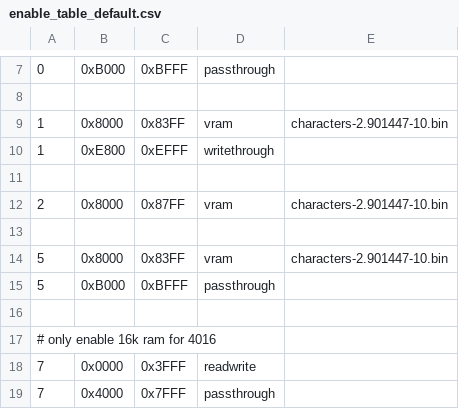
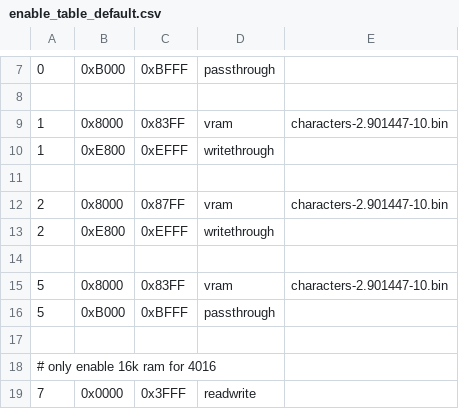
Before and after one commit to bitfixer/bf-romulator, a CSV file: config/enable_table_default.csv, drawn as a sheet; only a part is shown, gaps mark what is left out; the shorter side is filled out with more unchanged rows; the diff names each change by its address in the sheet, - before the commit and + after, or states it on an @@ line.

Commit message:
display works on 80 columns

```diff
--- a/config/enable_table_default.csv
+++ b/config/enable_table_default.csv
+row 13: 2 | 0xE800 | 0xEFFF | writethrough
```
Also changed, not shown: 2 other files.
